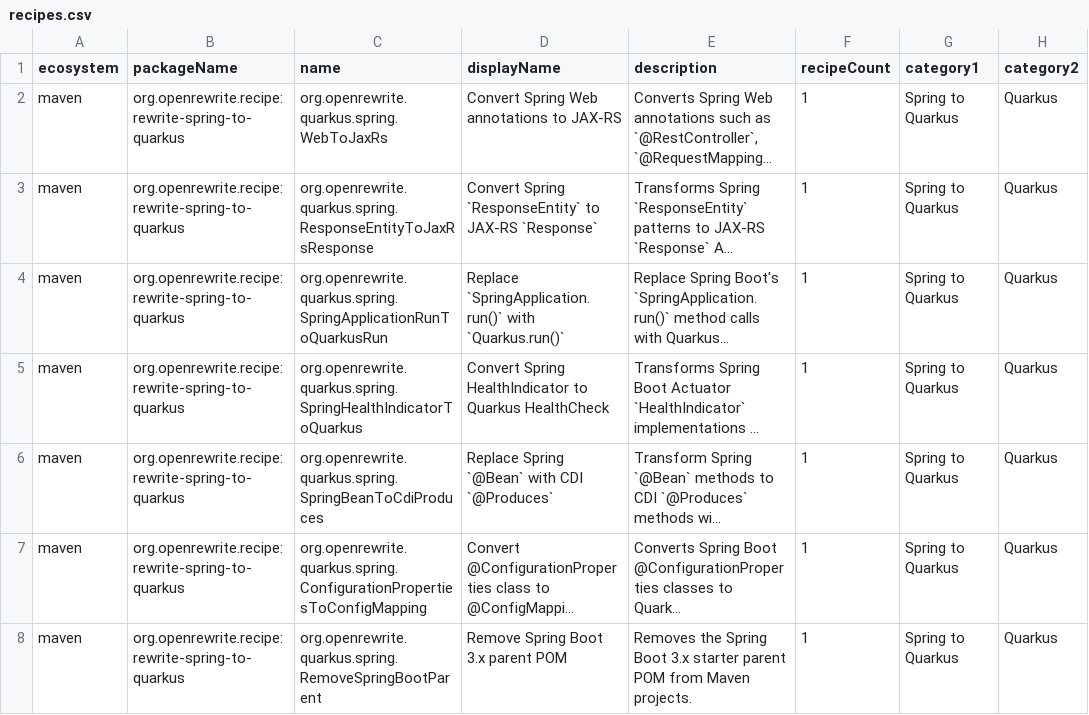
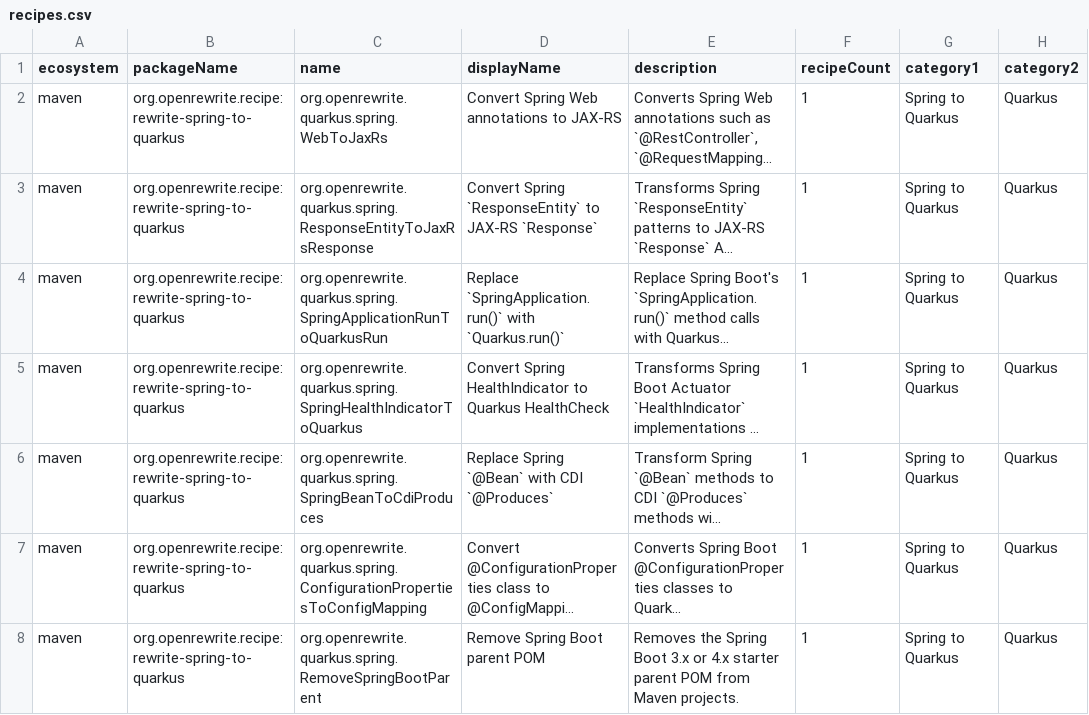
Before and after one commit to openrewrite/rewrite-spring-to-quarkus, a CSV file: src/main/resources/META-INF/rewrite/recipes.csv, drawn as a sheet; only a part is shown; long unchanged cells end in …; the diff covers the shown part only; the diff names each change by its address in the sheet, - before the commit and + after, or states it on an @@ line.

Commit message:
Migrate Spring Boot 4 applications and skip libraries (#92)
* Migrate Spring Boot 4 applications and skip libraries

Replace the 3.x version selector on the SpringBootToQuarkus precondition with
a new ModuleIsSpringBootApplication scanning precondition. It only matches
modules that run on Spring Boot 3 or 4 (including snapshots and milestones),
apply the Spring Boot build plugin and declare a main class annotated with
@SpringBootApplication or @SpringBootConfiguration, plus the Maven parents and
runtime dependencies of such modules. Projects nested under src/*/resources,
such as test fixtures, are never matched.

RemoveSpringBootParent now also removes Spring Boot 4 parents.

* Rely on the JavaSourceSet marker to find main sources

```diff
--- a/src/main/resources/META-INF/rewrite/recipes.csv
+++ b/src/main/resources/META-INF/rewrite/recipes.csv
-D8 (displayName): Remove Spring Boot 3.x parent POM
+D8 (displayName): Remove Spring Boot parent POM
-E8 (description): …Boot 3.x starter parent…
+E8 (description): …Boot 3.x or 4.x starter parent…
```
Also changed, not shown: 1 added row elsewhere in this file, 7 other files.
